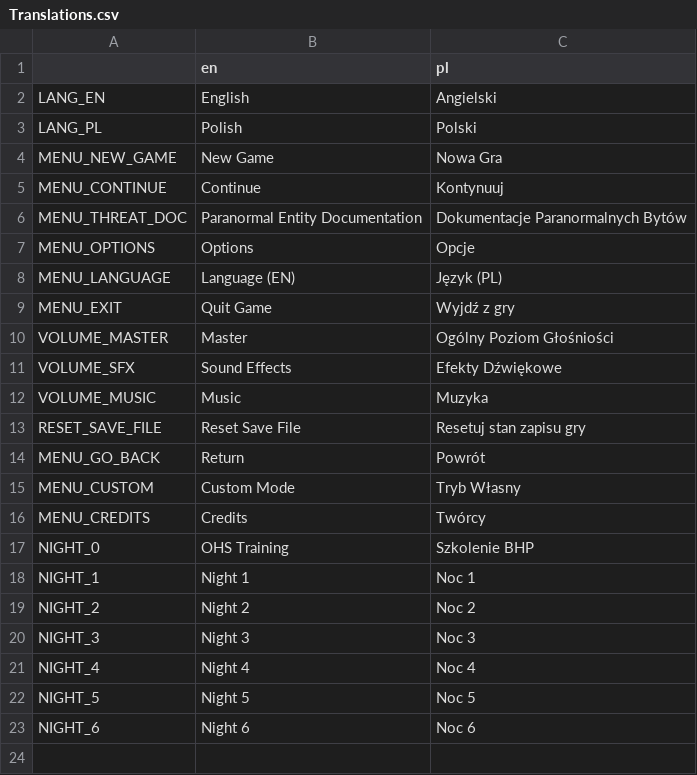
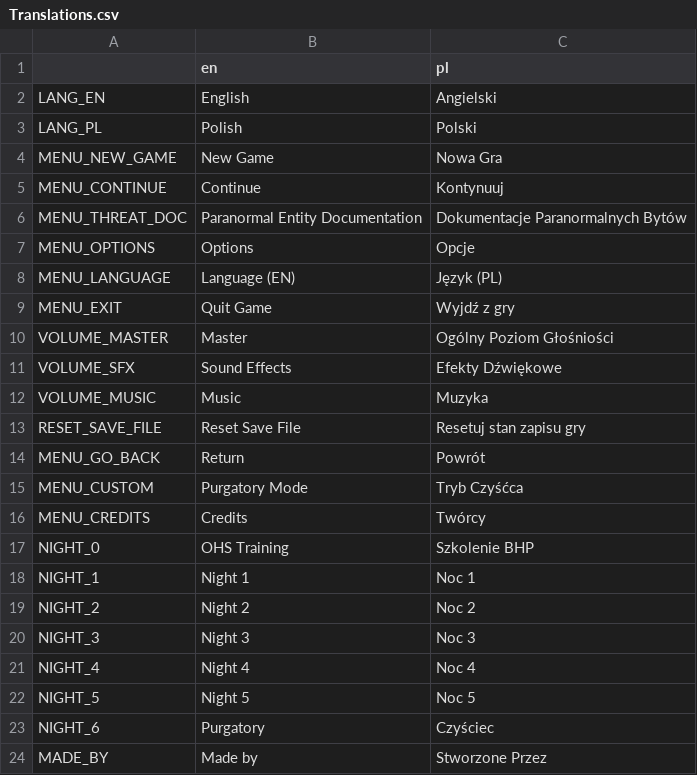
Before and after one commit to BouquetOfWonders/5_sprawozdan_w_tesli, a CSV file: Translations/Translations.csv, drawn as a sheet.

```diff
--- a/Translations/Translations.csv
+++ b/Translations/Translations.csv
@@ -14,3 +14,3 @@ RESET_SAVE_FILE,Reset Save File,Resetuj stan zapisu gry
 MENU_GO_BACK,Return,Powrót
-MENU_CUSTOM,Custom Mode,Tryb Własny
+MENU_CUSTOM,Purgatory Mode,Tryb Czyśćca
 MENU_CREDITS,Credits,Twórcy
@@ -22,2 +22,3 @@ NIGHT_4,Night 4,Noc 4
 NIGHT_5,Night 5,Noc 5
-NIGHT_6,Night 6,Noc 6
+NIGHT_6,Purgatory,Czyściec
+MADE_BY,Made by,Stworzone Przez
```
Also changed, not shown: 14 other files.
